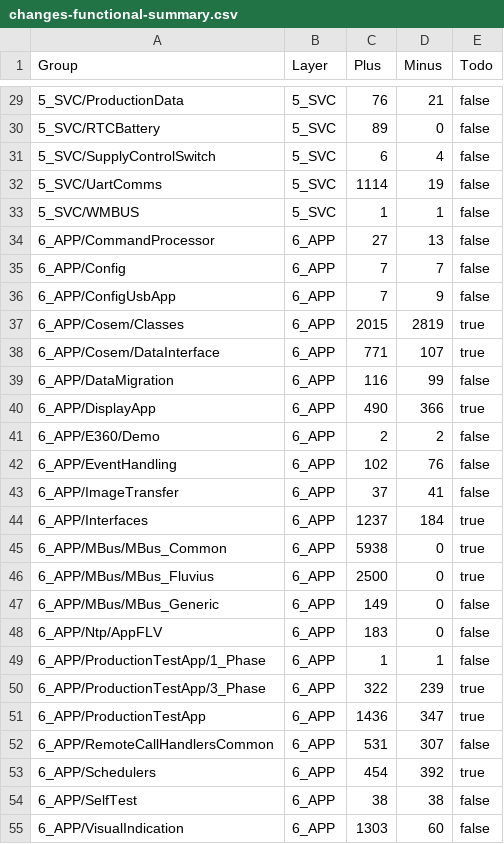
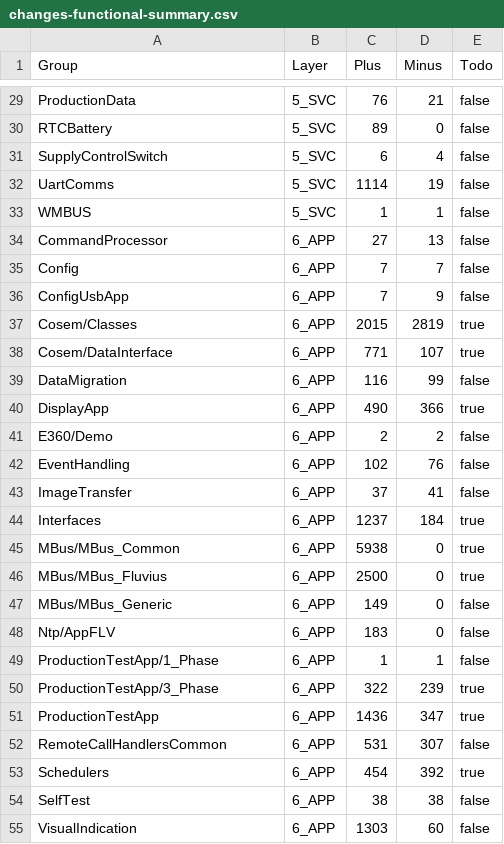
Before and after one commit to woowu/changes-since-picasso-4-upgrading, a CSV file: changes-functional-summary.csv, drawn as a sheet; only a part is shown, gaps mark what is left out; the diff covers the shown part only.

```diff
--- a/changes-functional-summary.csv
+++ b/changes-functional-summary.csv
@@ -29,27 +29,27 @@ Group,Layer,Plus,Minus,Todo
-5_SVC/ProductionData,5_SVC,76,21,false
-5_SVC/RTCBattery,5_SVC,89,0,false
-5_SVC/SupplyControlSwitch,5_SVC,6,4,false
-5_SVC/UartComms,5_SVC,1114,19,false
-5_SVC/WMBUS,5_SVC,1,1,false
-6_APP/CommandProcessor,6_APP,27,13,false
-6_APP/Config,6_APP,7,7,false
-6_APP/ConfigUsbApp,6_APP,7,9,false
-6_APP/Cosem/Classes,6_APP,2015,2819,true
-6_APP/Cosem/DataInterface,6_APP,771,107,true
-6_APP/DataMigration,6_APP,116,99,false
-6_APP/DisplayApp,6_APP,490,366,true
-6_APP/E360/Demo,6_APP,2,2,false
-6_APP/EventHandling,6_APP,102,76,false
-6_APP/ImageTransfer,6_APP,37,41,false
-6_APP/Interfaces,6_APP,1237,184,true
-6_APP/MBus/MBus_Common,6_APP,5938,0,true
-6_APP/MBus/MBus_Fluvius,6_APP,2500,0,true
-6_APP/MBus/MBus_Generic,6_APP,149,0,false
-6_APP/Ntp/AppFLV,6_APP,183,0,false
-6_APP/ProductionTestApp/1_Phase,6_APP,1,1,false
-6_APP/ProductionTestApp/3_Phase,6_APP,322,239,true
-6_APP/ProductionTestApp,6_APP,1436,347,true
-6_APP/RemoteCallHandlersCommon,6_APP,531,307,false
-6_APP/Schedulers,6_APP,454,392,true
-6_APP/SelfTest,6_APP,38,38,false
-6_APP/VisualIndication,6_APP,1303,60,false
+ProductionData,5_SVC,76,21,false
+RTCBattery,5_SVC,89,0,false
+SupplyControlSwitch,5_SVC,6,4,false
+UartComms,5_SVC,1114,19,false
+WMBUS,5_SVC,1,1,false
+CommandProcessor,6_APP,27,13,false
+Config,6_APP,7,7,false
+ConfigUsbApp,6_APP,7,9,false
+Cosem/Classes,6_APP,2015,2819,true
+Cosem/DataInterface,6_APP,771,107,true
+DataMigration,6_APP,116,99,false
+DisplayApp,6_APP,490,366,true
+E360/Demo,6_APP,2,2,false
+EventHandling,6_APP,102,76,false
+ImageTransfer,6_APP,37,41,false
+Interfaces,6_APP,1237,184,true
+MBus/MBus_Common,6_APP,5938,0,true
+MBus/MBus_Fluvius,6_APP,2500,0,true
+MBus/MBus_Generic,6_APP,149,0,false
+Ntp/AppFLV,6_APP,183,0,false
+ProductionTestApp/1_Phase,6_APP,1,1,false
+ProductionTestApp/3_Phase,6_APP,322,239,true
+ProductionTestApp,6_APP,1436,347,true
+RemoteCallHandlersCommon,6_APP,531,307,false
+Schedulers,6_APP,454,392,true
+SelfTest,6_APP,38,38,false
+VisualIndication,6_APP,1303,60,false
```
Also changed, not shown: 75 edited cells elsewhere in this file, 5 other files.
